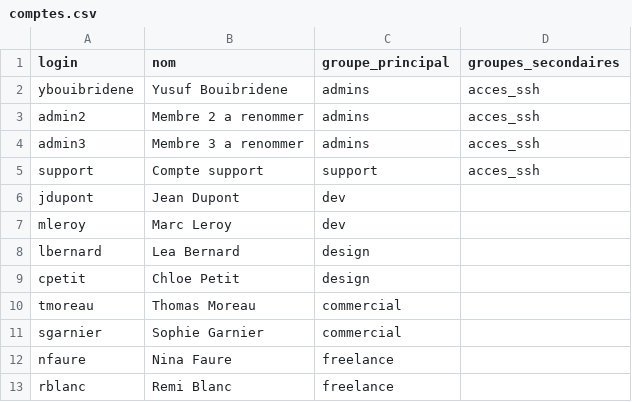
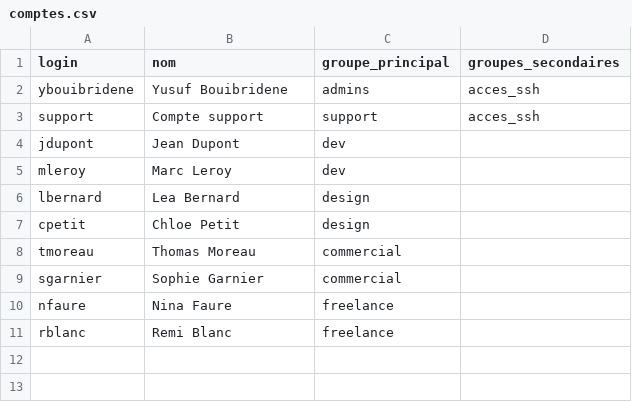
Before and after one commit to YUSUF-67/Kakerou, a CSV file: comptes.csv, drawn as a sheet; the diff names each change by its address in the sheet, - before the commit and + after, or states it on an @@ line.

Commit message:
cle admin ybouibridene

```diff
--- a/comptes.csv
+++ b/comptes.csv
-row 3: admin2 | Membre 2 a renommer | admins | acces_ssh
-row 4: admin3 | Membre 3 a renommer | admins | acces_ssh
```
Also changed, not shown: 1 other file.
